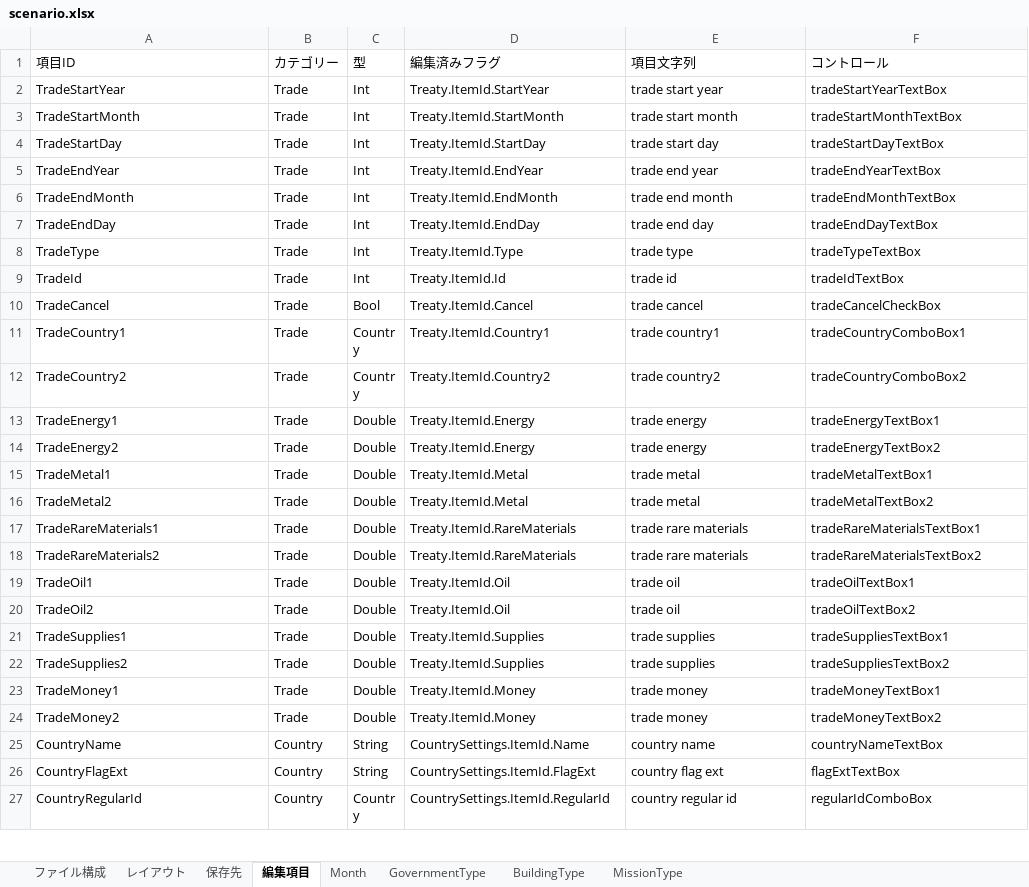
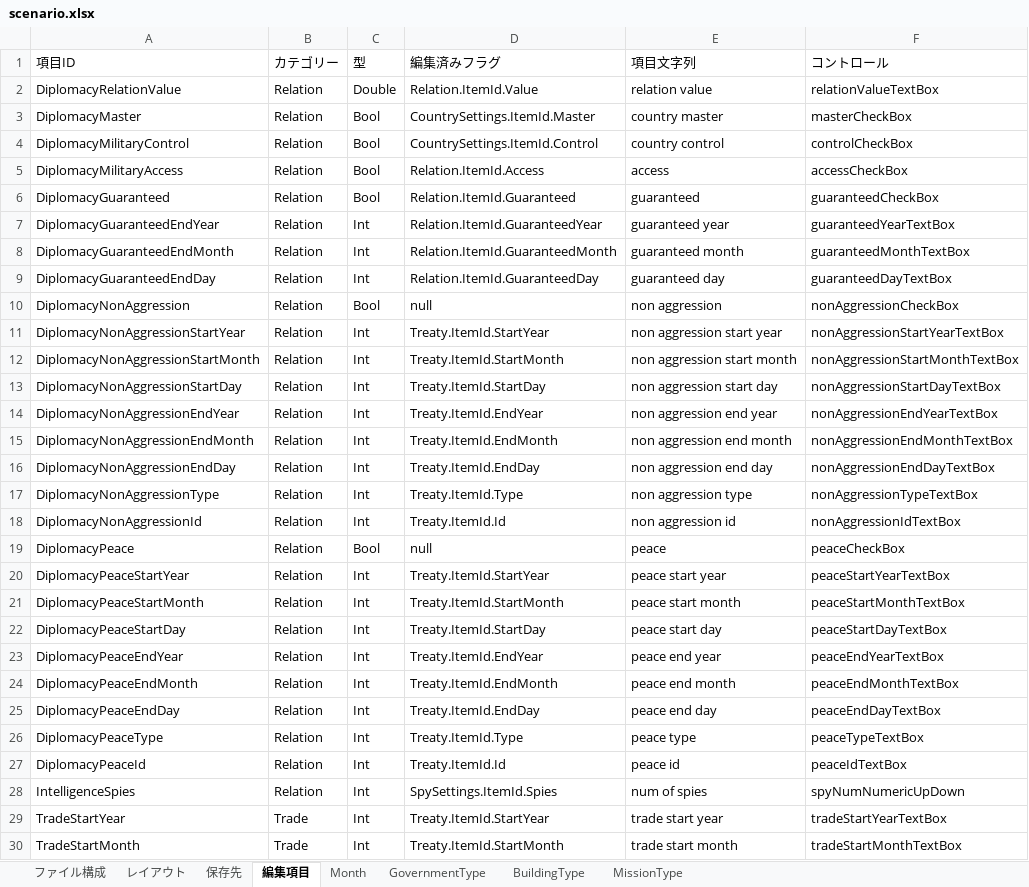
Before and after one commit to nkodama/HoI2Editor, an Excel workbook: HoI2Editor/Documents/Design/scenario.xlsx, sheet 編集項目, drawn as a sheet; only a part is shown; the shorter side is filled out with more unchanged rows; values as stored, in another font and other column widths than the file's, no borders; the diff names each change by its address in the sheet, - before the commit and + after, or states it on an @@ line.

```diff
--- a/HoI2Editor/Documents/Design/scenario.xlsx (sheet 編集項目)
+++ b/HoI2Editor/Documents/Design/scenario.xlsx (sheet 編集項目)
+row 2: DiplomacyRelationValue | Relation | Double | Relation.ItemId.Value | relation value | relationValueTextBox
+row 3: DiplomacyMaster | Relation | Bool | CountrySettings.ItemId.Master | country master | masterCheckBox
+row 4: DiplomacyMilitaryControl | Relation | Bool | CountrySettings.ItemId.Control | country control | controlCheckBox
+row 5: DiplomacyMilitaryAccess | Relation | Bool | Relation.ItemId.Access | access | accessCheckBox
+row 6: DiplomacyGuaranteed | Relation | Bool | Relation.ItemId.Guaranteed | guaranteed | guaranteedCheckBox
+row 7: DiplomacyGuaranteedEndYear | Relation | Int | Relation.ItemId.GuaranteedYear | guaranteed year | guaranteedYearTextBox
+row 8: DiplomacyGuaranteedEndMonth | Relation | Int | Relation.ItemId.GuaranteedMonth | guaranteed month | guaranteedMonthTextBox
+row 9: DiplomacyGuaranteedEndDay | Relation | Int | Relation.ItemId.GuaranteedDay | guaranteed day | guaranteedDayTextBox
+row 10: DiplomacyNonAggression | Relation | Bool | null | non aggression | nonAggressionCheckBox
+row 11: DiplomacyNonAggressionStartYear | Relation | Int | Treaty.ItemId.StartYear | non aggression start year | nonAggressionStartYearTextBox
+row 12: DiplomacyNonAggressionStartMonth | Relation | Int | Treaty.ItemId.StartMonth | non aggression start month | nonAggressionStartMonthTextBox
+row 13: DiplomacyNonAggressionStartDay | Relation | Int | Treaty.ItemId.StartDay | non aggression start day | nonAggressionStartDayTextBox
+row 14: DiplomacyNonAggressionEndYear | Relation | Int | Treaty.ItemId.EndYear | non aggression end year | nonAggressionEndYearTextBox
+row 15: DiplomacyNonAggressionEndMonth | Relation | Int | Treaty.ItemId.EndMonth | non aggression end month | nonAggressionEndMonthTextBox
+row 16: DiplomacyNonAggressionEndDay | Relation | Int | Treaty.ItemId.EndDay | non aggression end day | nonAggressionEndDayTextBox
+row 17: DiplomacyNonAggressionType | Relation | Int | Treaty.ItemId.Type | non aggression type | nonAggressionTypeTextBox
+row 18: DiplomacyNonAggressionId | Relation | Int | Treaty.ItemId.Id | non aggression id | nonAggressionIdTextBox
+row 19: DiplomacyPeace | Relation | Bool | null | peace | peaceCheckBox
+row 20: DiplomacyPeaceStartYear | Relation | Int | Treaty.ItemId.StartYear | peace start year | peaceStartYearTextBox
+row 21: DiplomacyPeaceStartMonth | Relation | Int | Treaty.ItemId.StartMonth | peace start month | peaceStartMonthTextBox
+row 22: DiplomacyPeaceStartDay | Relation | Int | Treaty.ItemId.StartDay | peace start day | peaceStartDayTextBox
+row 23: DiplomacyPeaceEndYear | Relation | Int | Treaty.ItemId.EndYear | peace end year | peaceEndYearTextBox
+row 24: DiplomacyPeaceEndMonth | Relation | Int | Treaty.ItemId.EndMonth | peace end month | peaceEndMonthTextBox
+row 25: DiplomacyPeaceEndDay | Relation | Int | Treaty.ItemId.EndDay | peace end day | peaceEndDayTextBox
+row 26: DiplomacyPeaceType | Relation | Int | Treaty.ItemId.Type | peace type | peaceTypeTextBox
+row 27: DiplomacyPeaceId | Relation | Int | Treaty.ItemId.Id | peace id | peaceIdTextBox
+row 28: IntelligenceSpies | Relation | Int | SpySettings.ItemId.Spies | num of spies | spyNumNumericUpDown
```
Also changed, not shown: HoI2Editor/Documents/Design/text.xlsx, 13 other files.
